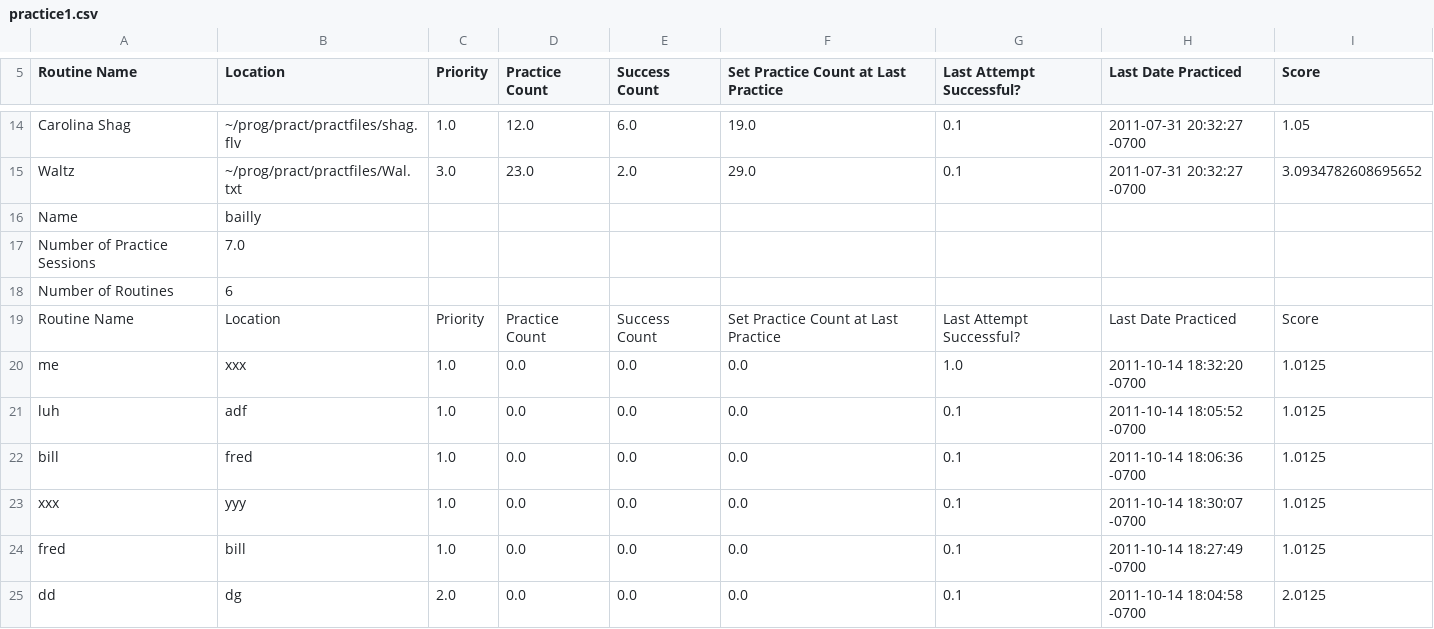
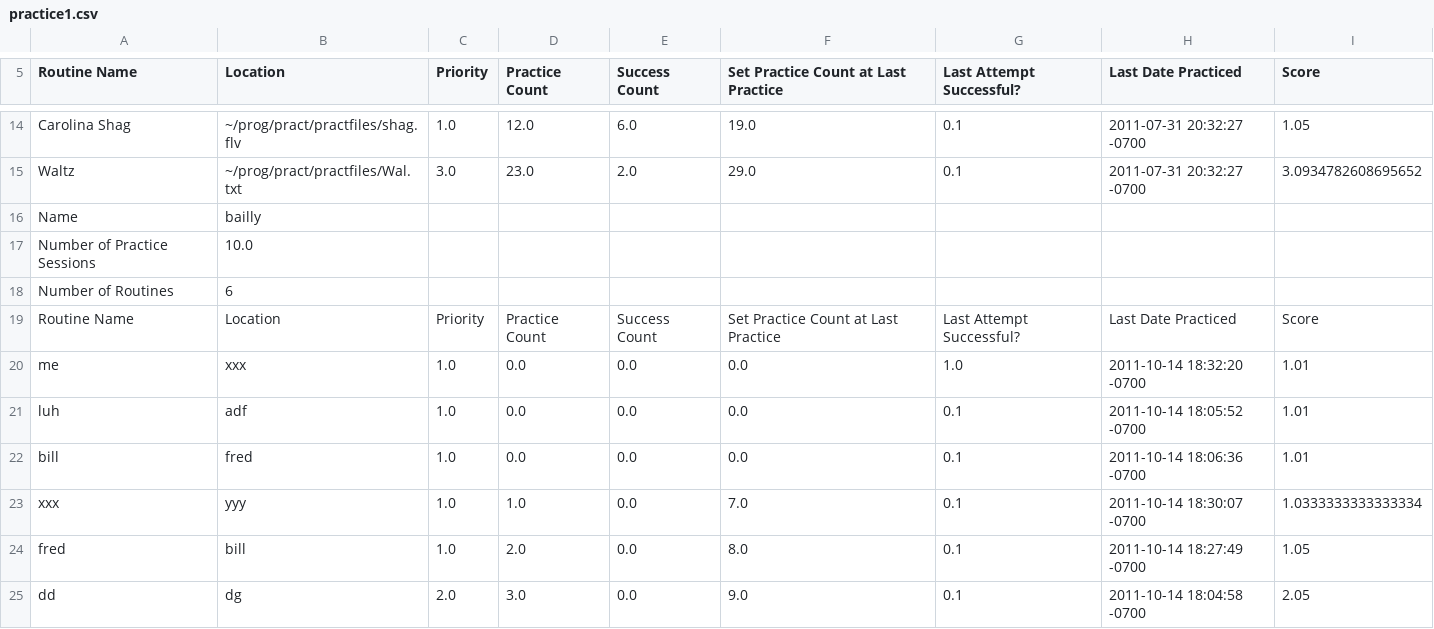
Before and after one commit to Sambalero/Dance, a CSV file: practice1.csv, drawn as a sheet; only a part is shown, gaps mark what is left out.

```diff
--- a/practice1.csv
+++ b/practice1.csv
@@ -16,10 +16,10 @@ Waltz,~/prog/pract/practfiles/Wal.txt,3.0,23.0,2.0,29.0,0.1,2011-07-31 20:32:27
 Name,bailly,
-Number of Practice Sessions,7.0,
+Number of Practice Sessions,10.0,
 Number of Routines,6,
 Routine Name,Location,Priority,Practice Count,Success Count,Set Practice Count at Last Practice,Last Attempt Successful?,Last Date Practiced,Score
-me,xxx,1.0,0.0,0.0,0.0,1.0,2011-10-14 18:32:20 -0700,1.0125
-luh,adf,1.0,0.0,0.0,0.0,0.1,2011-10-14 18:05:52 -0700,1.0125
-bill,fred,1.0,0.0,0.0,0.0,0.1,2011-10-14 18:06:36 -0700,1.0125
-xxx,yyy,1.0,0.0,0.0,0.0,0.1,2011-10-14 18:30:07 -0700,1.0125
-fred,bill,1.0,0.0,0.0,0.0,0.1,2011-10-14 18:27:49 -0700,1.0125
-dd,dg,2.0,0.0,0.0,0.0,0.1,2011-10-14 18:04:58 -0700,2.0125
+me,xxx,1.0,0.0,0.0,0.0,1.0,2011-10-14 18:32:20 -0700,1.01
+luh,adf,1.0,0.0,0.0,0.0,0.1,2011-10-14 18:05:52 -0700,1.01
+bill,fred,1.0,0.0,0.0,0.0,0.1,2011-10-14 18:06:36 -0700,1.01
+xxx,yyy,1.0,1.0,0.0,7.0,0.1,2011-10-14 18:30:07 -0700,1.0333333333333334
+fred,bill,1.0,2.0,0.0,8.0,0.1,2011-10-14 18:27:49 -0700,1.05
+dd,dg,2.0,3.0,0.0,9.0,0.1,2011-10-14 18:04:58 -0700,2.05
```
Also changed, not shown: 3 other files.
